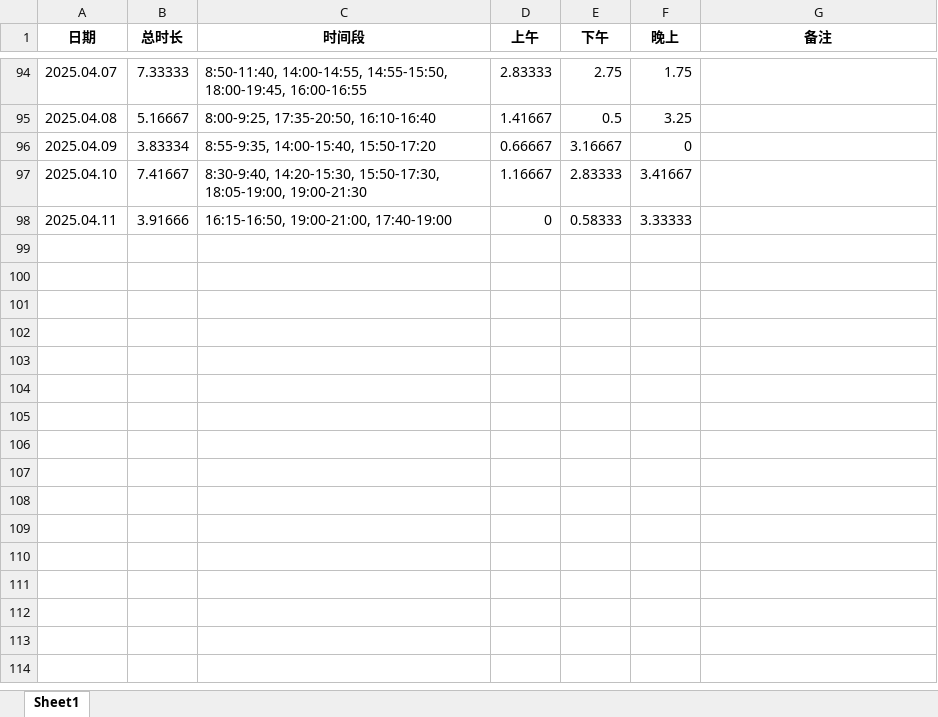
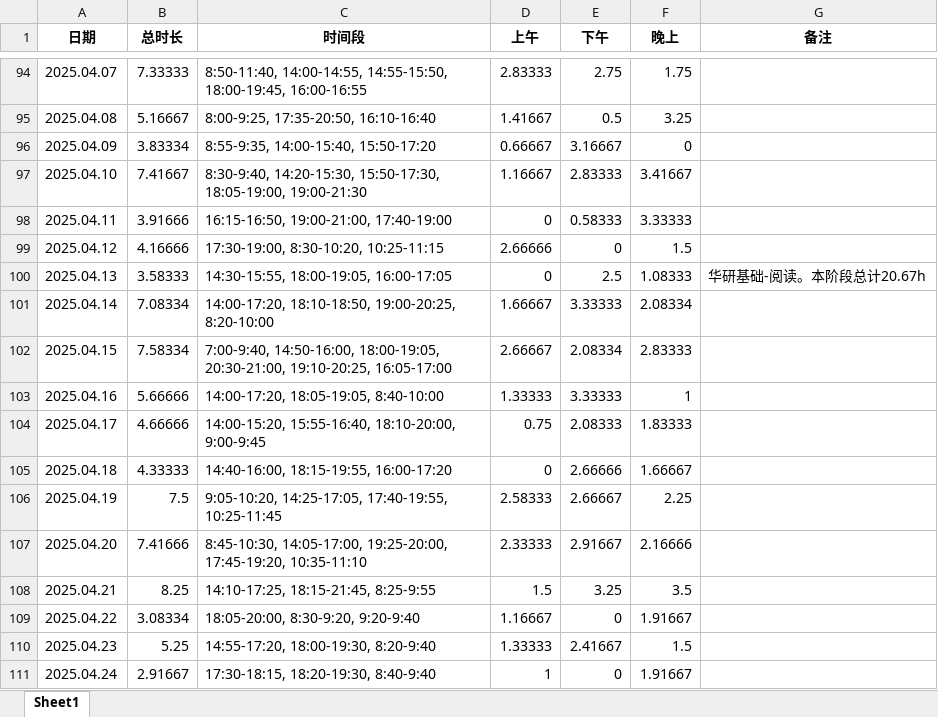
Before and after one commit to virtualxiaoman/kaoyan, an Excel workbook: data/xlsx/P-学习时长-总2025.xlsx, sheet Sheet1, drawn as a sheet; only a part is shown, gaps mark what is left out; values as stored, in another font and other column widths than the file's, no borders; the diff names each change by its address in the sheet, - before the commit and + after, or states it on an @@ line.

```diff
--- a/data/xlsx/P-学习时长-总2025.xlsx (sheet Sheet1)
+++ b/data/xlsx/P-学习时长-总2025.xlsx (sheet Sheet1)
+row 99: 2025.04.12 | 4.16666 | 17:30-19:00, 8:30-10:20, 10:25-11:15 | 2.66666 | 0 | 1.5
+row 100: 2025.04.13 | 3.58333 | 14:30-15:55, 18:00-19:05, 16:00-17:05 | 0 | 2.5 | 1.08333 | 华研基础-阅读。本阶段总计20.67h
+row 101: 2025.04.14 | 7.08334 | 14:00-17:20, 18:10-18:50, 19:00-20:25, 8:20-10:00 | 1.66667 | 3.33333 | 2.08334
+row 102: 2025.04.15 | 7.58334 | 7:00-9:40, 14:50-16:00, 18:00-19:05, 20:30-21:00, 19:10-20:25, 16:05-17:00 | 2.66667 | 2.08334 | 2.83333
+row 103: 2025.04.16 | 5.66666 | 14:00-17:20, 18:05-19:05, 8:40-10:00 | 1.33333 | 3.33333 | 1
+row 104: 2025.04.17 | 4.66666 | 14:00-15:20, 15:55-16:40, 18:10-20:00, 9:00-9:45 | 0.75 | 2.08333 | 1.83333
+row 105: 2025.04.18 | 4.33333 | 14:40-16:00, 18:15-19:55, 16:00-17:20 | 0 | 2.66666 | 1.66667
+row 106: 2025.04.19 | 7.5 | 9:05-10:20, 14:25-17:05, 17:40-19:55, 10:25-11:45 | 2.58333 | 2.66667 | 2.25
+row 107: 2025.04.20 | 7.41666 | 8:45-10:30, 14:05-17:00, 19:25-20:00, 17:45-19:20, 10:35-11:10 | 2.33333 | 2.91667 | 2.16666
+row 108: 2025.04.21 | 8.25 | 14:10-17:25, 18:15-21:45, 8:25-9:55 | 1.5 | 3.25 | 3.5
+row 109: 2025.04.22 | 3.08334 | 18:05-20:00, 8:30-9:20, 9:20-9:40 | 1.16667 | 0 | 1.91667
+row 110: 2025.04.23 | 5.25 | 14:55-17:20, 18:00-19:30, 8:20-9:40 | 1.33333 | 2.41667 | 1.5
+row 111: 2025.04.24 | 2.91667 | 17:30-18:15, 18:20-19:30, 8:40-9:40 | 1 | 0 | 1.91667
```
Also changed, not shown: data/xlsx/P-学习时长-数学2025.xlsx, data/xlsx/P-学习时长-英语2025.xlsx, 40 other files.
